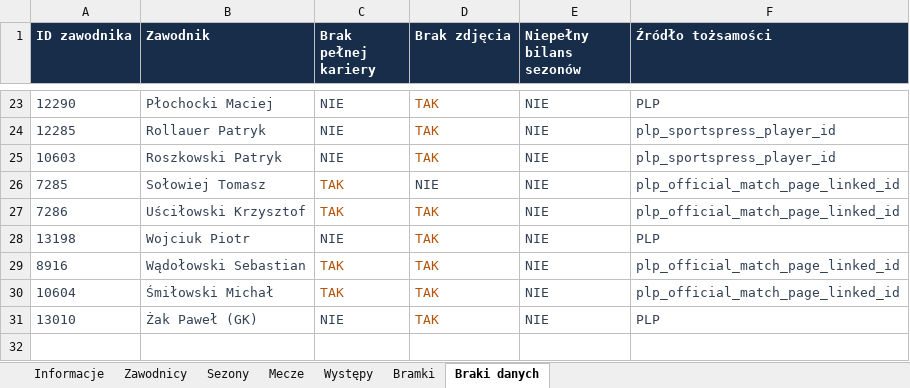
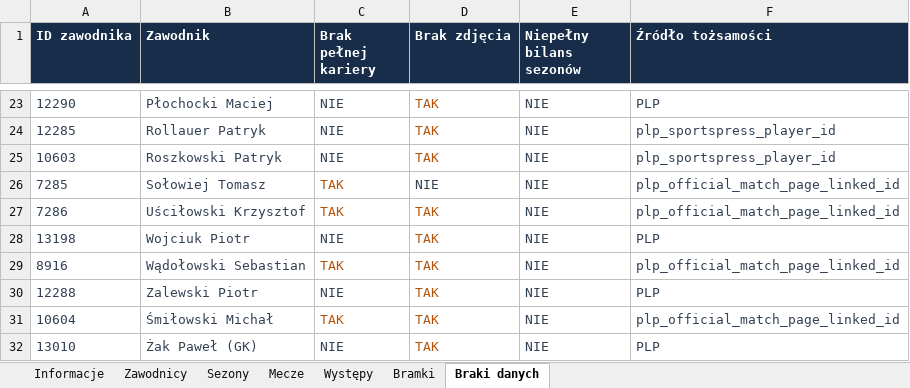
Before and after one commit to paweleq1994/bosch-analiza, an Excel workbook: docs/downloads/bosch-kompendium.xlsx, sheet Braki danych, drawn as a sheet; only a part is shown, gaps mark what is left out; values as stored, in another font and other column widths than the file's, no borders; the diff names each change by its address in the sheet, - before the commit and + after, or states it on an @@ line.

```diff
--- a/docs/downloads/bosch-kompendium.xlsx (sheet Braki danych)
+++ b/docs/downloads/bosch-kompendium.xlsx (sheet Braki danych)
+row 30: 12288 | Zalewski Piotr | NIE | TAK | NIE | PLP
```
Also changed, not shown: sheet Zawodnicy, sheet Występy, sheet Informacje, 27 other files.
